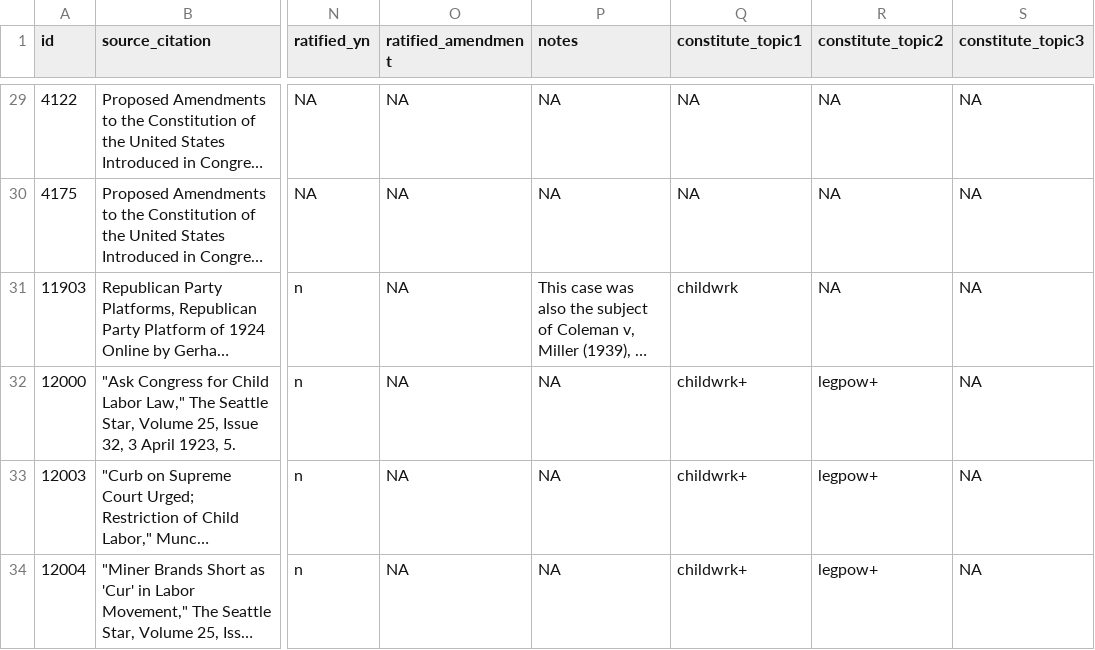
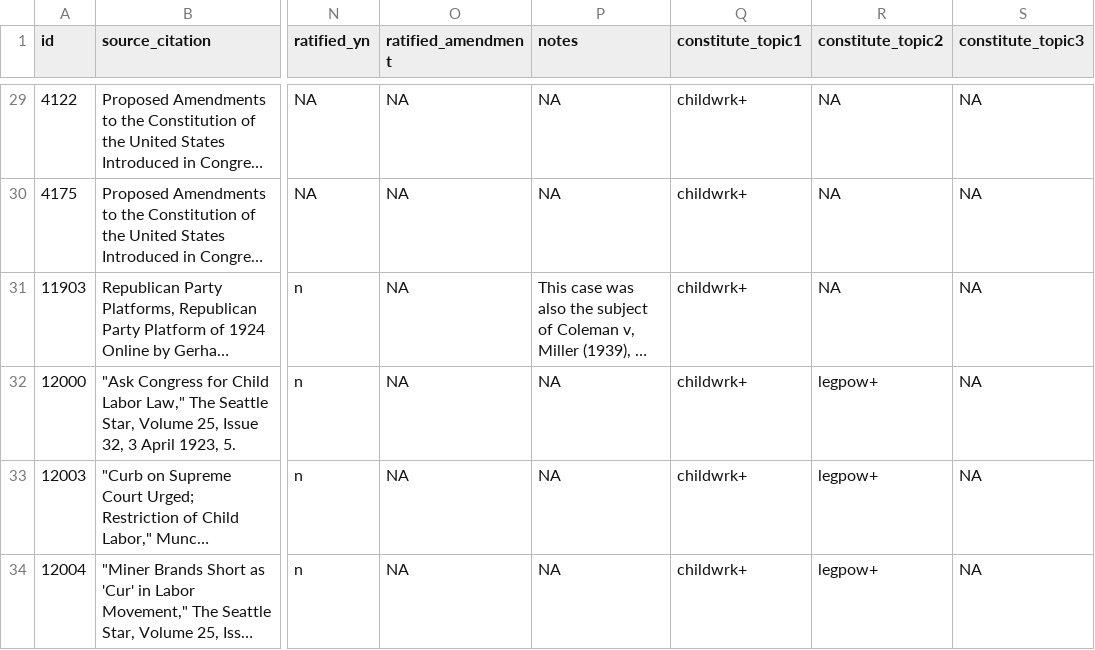
Before and after one commit to SamuelLowry/leporeinterview, a CSV file: data/child_df.csv, drawn as a sheet; only a part is shown, gaps mark what is left out; long unchanged cells end in …; the diff covers the shown part only; the diff names each change by its address in the sheet, - before the commit and + after, or states it on an @@ line.

```diff
--- a/data/child_df.csv
+++ b/data/child_df.csv
-Q29:Q30 (constitute_topic1): NA
+Q29:Q30 (constitute_topic1): childwrk+
-Q31 (constitute_topic1): childwrk
+Q31 (constitute_topic1): childwrk+
```
Also changed, not shown: 27 edited cells elsewhere in this file, 5 other files.
